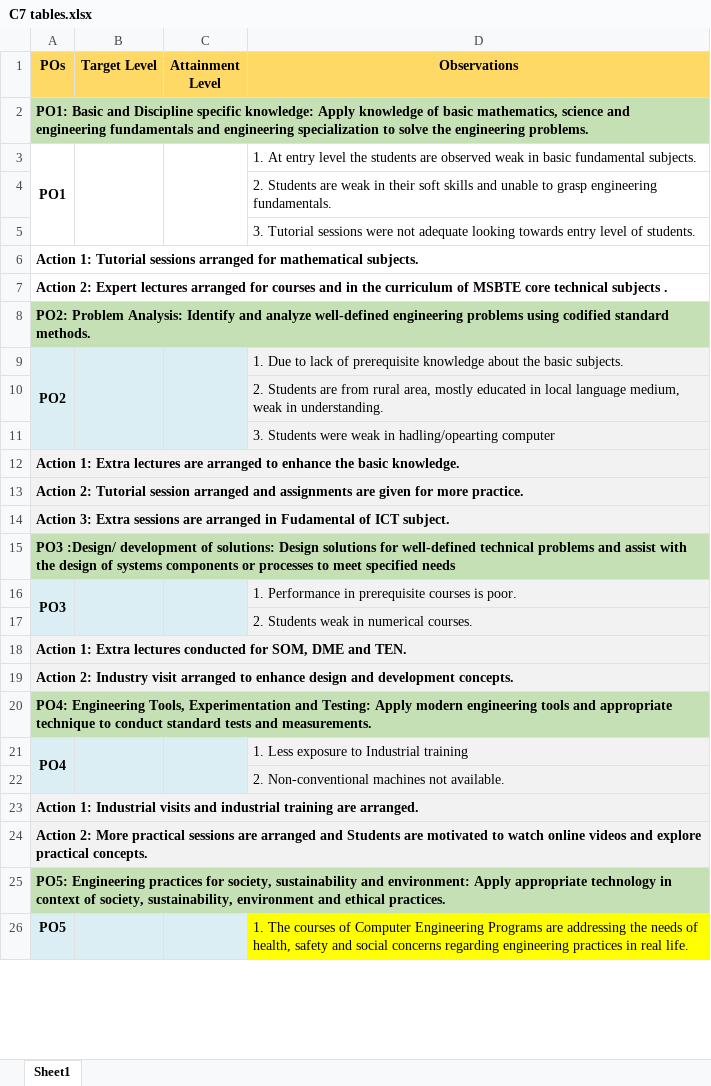
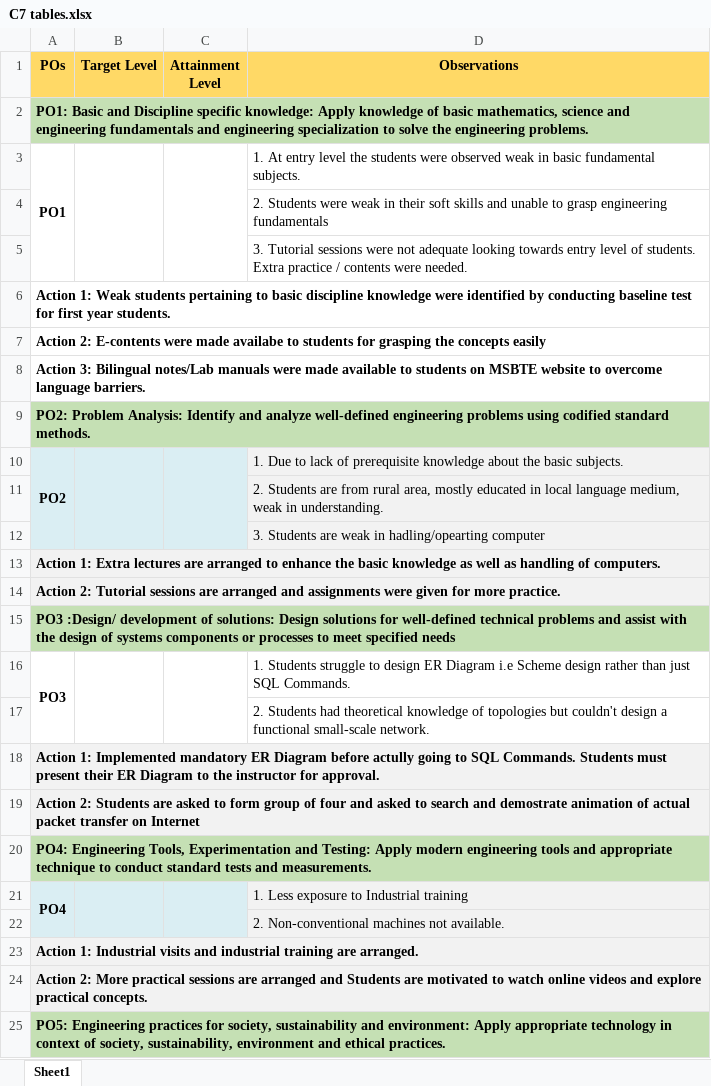
Before and after one commit to adambure21/gpd_nba, an Excel workbook: C7/C7 tables.xlsx, sheet Sheet1, drawn as a sheet; only a part is shown; the shorter side is filled out with more unchanged rows; values as stored, in another font and other column widths than the file's, no borders; removed rows and columns are numbered as before the commit, all else as after; the diff names each change by its address in the sheet, - before the commit and + after, or states it on an @@ line.

Commit message:
Added PO1-3 gap analysis in Report and Sheet

```diff
--- a/C7/C7 tables.xlsx (sheet Sheet1)
+++ b/C7/C7 tables.xlsx (sheet Sheet1)
-D3 (Observations): …the students are observed weak…
+D3 (Observations): …the students were observed weak…
-D4 (Observations): 2. Students are weak in their soft skills and unable to grasp engineering fundamentals.
+D4 (Observations): 2. Students were weak in their soft skills and unable to grasp engineering fundamentals
-D5 (Observations): …of students.
+D5 (Observations): …of students. Extra practice / contents were needed.
-A6 (POs): Action 1: Tutorial sessions arranged for mathematical subjects.
+A6 (POs): Action 1: Weak students pertaining to basic discipline knowledge were identified by conducting baseline test for first year students.
-A7 (POs): Action 2: Expert lectures arranged for courses and in the curriculum of MSBTE core technical subjects .
+A7 (POs): Action 2: E-contents were made availabe to students for grasping the concepts easily
+row 8: Action 3: Bilingual notes/Lab manuals were made available to students on MSBTE website to overcome language barriers.
-D12 (Observations): 3. Students were weak in…
+D12 (Observations): 3. Students are weak in…
-A13 (POs): …the basic knowledge.
+A13 (POs): …the basic knowledge as well as handling of computers.
-A14 (POs): …2: Tutorial session arranged and assignments are given for…
+A14 (POs): …2: Tutorial sessions are arranged and assignments were given for…
-row 14: Action 3: Extra sessions are arranged in Fudamental of ICT subject.
-A16:C17 fill: #DAEEF3
+A16:C17 fill: none
-D16 (Observations): 1. Performance in prerequisite courses is poor.
+D16 (Observations): 1. Students struggle to design ER Diagram i.e Scheme design rather than just SQL Commands.
-D16:D17 fill: #F2F2F2
+D16:D17 fill: none
-D17 (Observations): 2. Students weak in numerical courses.
+D17 (Observations): 2. Students had theoretical knowledge of topologies but couldn't design a functional small-scale network.
-A18 (POs): Action 1: Extra lectures conducted for SOM, DME and TEN.
+A18 (POs): Action 1: Implemented mandatory ER Diagram before actully going to SQL Commands. Students must present their ER Diagram to the instructor for approval.
-A19 (POs): Action 2: Industry visit arranged to enhance design and development concepts.
+A19 (POs): Action 2: Students are asked to form group of four and asked to search and demostrate animation of actual packet transfer on Internet
```
Also changed, not shown: 1 other file.
